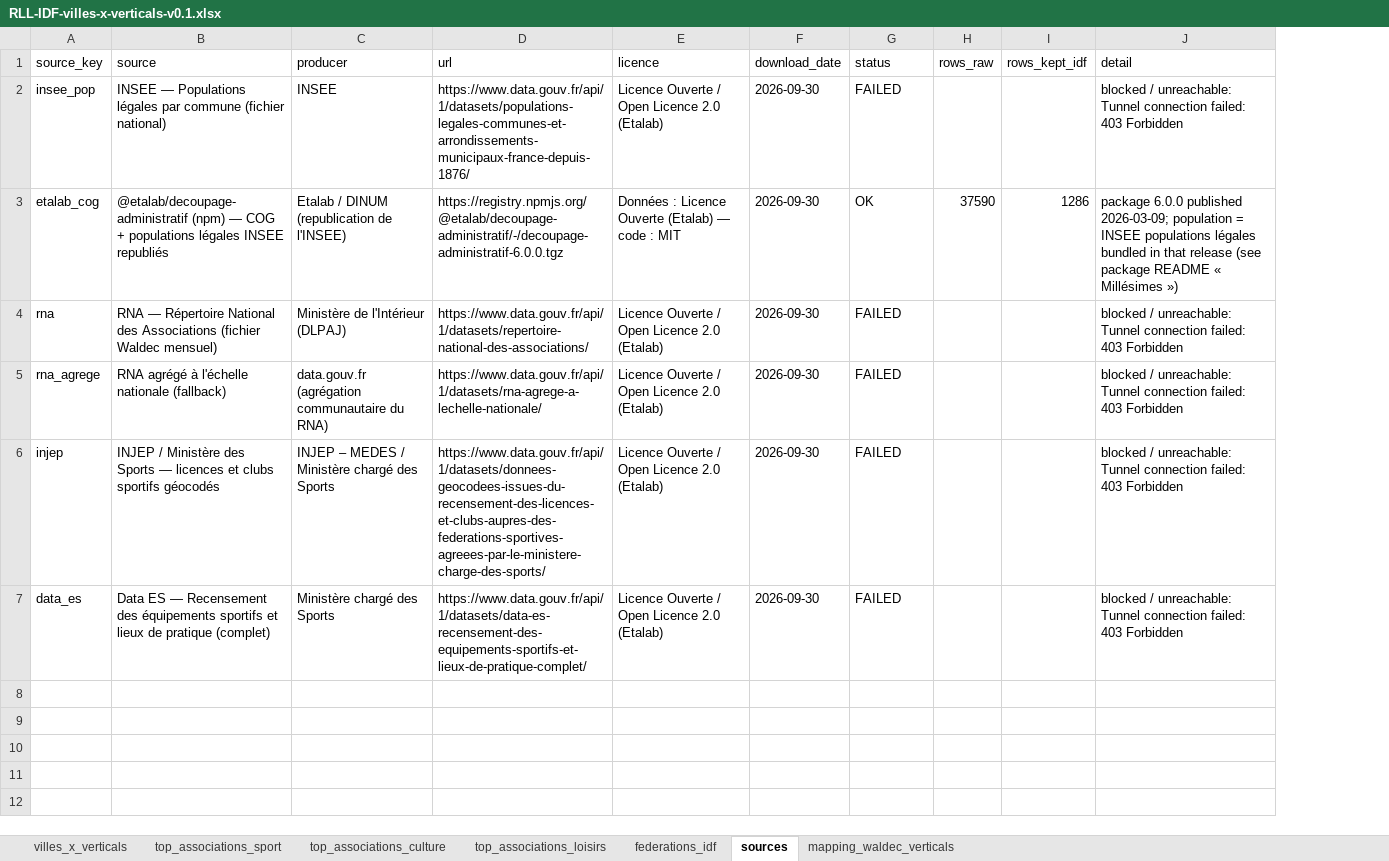
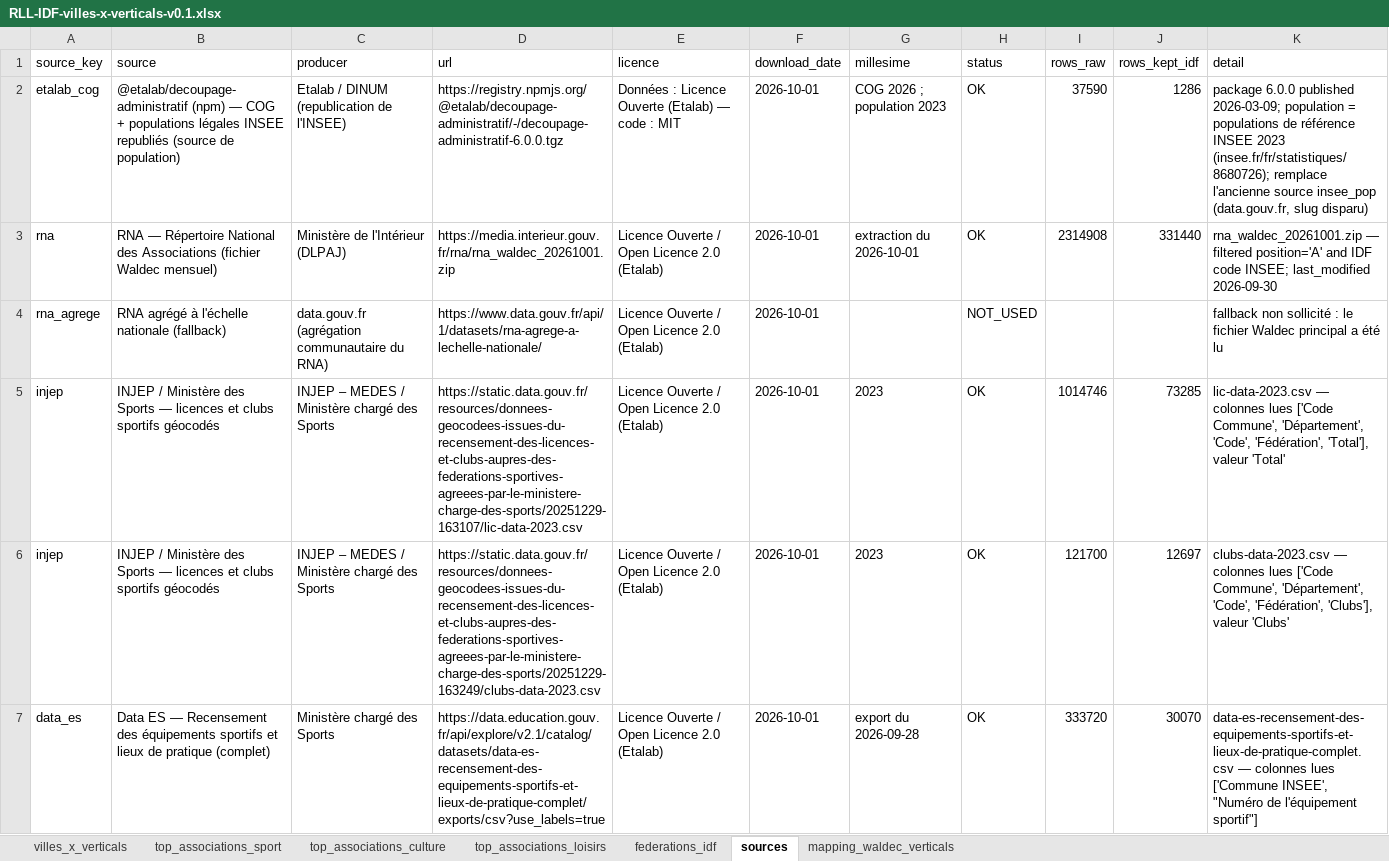
Before and after one commit to christophecorgie-glitch/rll-growth, an Excel workbook: pipelines/fr-idf/out/RLL-IDF-villes-x-verticals-v0.1.xlsx, sheet sources, drawn as a sheet; values as stored, in another font and other column widths than the file's, no borders; removed rows and columns are numbered as before the commit, all else as after; the diff names each change by its address in the sheet, - before the commit and + after, or states it on an @@ line.

```diff
--- a/pipelines/fr-idf/out/RLL-IDF-villes-x-verticals-v0.1.xlsx (sheet sources)
+++ b/pipelines/fr-idf/out/RLL-IDF-villes-x-verticals-v0.1.xlsx (sheet sources)
+column G (millesime), rows 2-5: COG 2026 ; population 2023 | extraction du 2026-10-01 |  | 2023; row 7: export du 2026-09-28
-row 2: insee_pop | INSEE — Populations légales par commune (fichier national) | INSEE | https://www.data.gouv.fr/api/1/datasets/populations-legales-communes-et-arrondissements-municipaux-france-depuis-1876/ | Licence Ouverte / Open Licence 2.0 (Etalab) | 2026-09-30 | FAILED |  |  | blocked / unreachable: Tunnel connection failed: 403 Forbidden
-B2 (source): …INSEE republiés
+B2 (source): …INSEE republiés (source de population)
-F2:F5 (download_date): 2026-09-30
+F2:F5 (download_date): 2026-10-01
-K2 (detail): …population = INSEE populations légales bundled in that release (see package README « Millésimes »)
+K2 (detail): …population = populations de référence INSEE 2023 (insee.fr/fr/statistiques/8680726); remplace l'ancienne source insee_pop (data.gouv.fr, slug disparu)
-D3 (url): https://www.data.gouv.fr/api/1/datasets/repertoire-national-des-associations/
+D3 (url): https://media.interieur.gouv.fr/rna/rna_waldec_20261001.zip
-H3 (status): FAILED
+H3 (status): OK
-I3 (rows_raw): (empty)
+I3 (rows_raw): 2314908
-J3 (rows_kept_idf): (empty)
+J3 (rows_kept_idf): 331440
-K3 (detail): blocked / unreachable: Tunnel connection failed: 403 Forbidden
+K3 (detail): rna_waldec_20261001.zip — filtered position='A' and IDF code INSEE; last_modified 2026-09-30
-H4 (status): FAILED
+H4 (status): NOT_USED
-K4 (detail): blocked / unreachable: Tunnel connection failed: 403 Forbidden
+K4 (detail): fallback non sollicité : le fichier Waldec principal a été lu
-D5 (url): https://www.data.gouv.fr/api/1/datasets/donnees-geocodees-issues-du-recensement-des-licences-et-clubs-aupres-des-federations-sportives-agreees-par-le-ministere-charge-des-sports/
+D5 (url): https://static.data.gouv.fr/resources/donnees-geocodees-issues-du-recensement-des-licences-et-clubs-aupres-des-federations-sportives-agreees-par-le-ministere-charge-des-sports/20251229-163107/lic-data-2023.csv
-H5 (status): FAILED
+H5 (status): OK
-I5 (rows_raw): (empty)
+I5 (rows_raw): 1014746
-J5 (rows_kept_idf): (empty)
+J5 (rows_kept_idf): 73285
-K5 (detail): blocked / unreachable: Tunnel connection failed: 403 Forbidden
+K5 (detail): lic-data-2023.csv — colonnes lues ['Code Commune', 'Département', 'Code', 'Fédération', 'Total'], valeur 'Total'
+row 6: injep | INJEP / Ministère des Sports — licences et clubs sportifs géocodés | INJEP – MEDES / Ministère chargé des Sports | https://static.data.gouv.fr/resources/donnees-geocodees-issues-du-recensement-des-licences-et-clubs-aupres-des-federations-sportives-agreees-par-le-ministere-charge-des-sports/20251229-163249/clubs-data-2023.csv | Licence Ouverte / Open Licence 2.0 (Etalab) | 2026-10-01 | 2023 | OK | 121700 | 12697 | clubs-data-2023.csv — colonnes lues ['Code Commune', 'Département', 'Code', 'Fédération', 'Clubs'], valeur 'Clubs'
-D7 (url): https://www.data.gouv.fr/api/1/datasets/data-es-recensement-des-equipements-sportifs-et-lieux-de-pratique-complet/
+D7 (url): https://data.education.gouv.fr/api/explore/v2.1/catalog/datasets/data-es-recensement-des-equipements-sportifs-et-lieux-de-pratique-complet/exports/csv?use_labels=true
-F7 (download_date): 2026-09-30
+F7 (download_date): 2026-10-01
-H7 (status): FAILED
+H7 (status): OK
-I7 (rows_raw): (empty)
+I7 (rows_raw): 333720
-J7 (rows_kept_idf): (empty)
+J7 (rows_kept_idf): 30070
-K7 (detail): blocked / unreachable: Tunnel connection failed: 403 Forbidden
+K7 (detail): data-es-recensement-des-equipements-sportifs-et-lieux-de-pratique-complet.csv — colonnes lues ['Commune INSEE', "Numéro de l'équipement sportif"]
```
Also changed, not shown: sheet villes_x_verticals, sheet top_associations_loisirs, sheet top_associations_sport, sheet top_associations_culture, sheet federations_idf, 2 other files.
